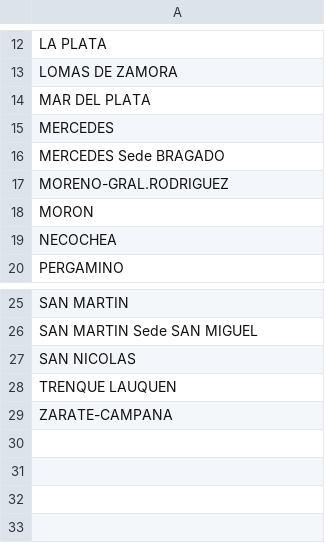
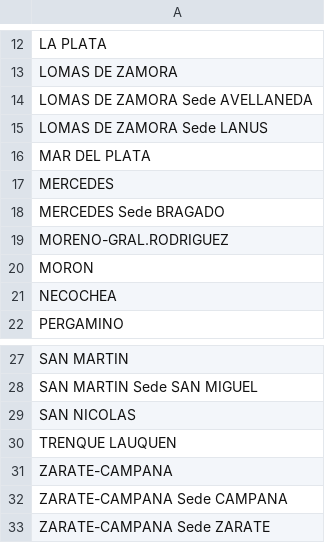
Before and after one commit to jgjuara/datos-scba, a CSV file: static/data/sedes_departamentos.csv, drawn as a sheet; only a part is shown, gaps mark what is left out; the diff names each change by its address in the sheet, - before the commit and + after, or states it on an @@ line.

```diff
--- a/static/data/sedes_departamentos.csv
+++ b/static/data/sedes_departamentos.csv
+row 14: LOMAS DE ZAMORA Sede AVELLANEDA
+row 15: LOMAS DE ZAMORA Sede LANUS
+row 32: ZARATE-CAMPANA Sede CAMPANA
+row 33: ZARATE-CAMPANA Sede ZARATE
```
Also changed, not shown: 2 other files.
